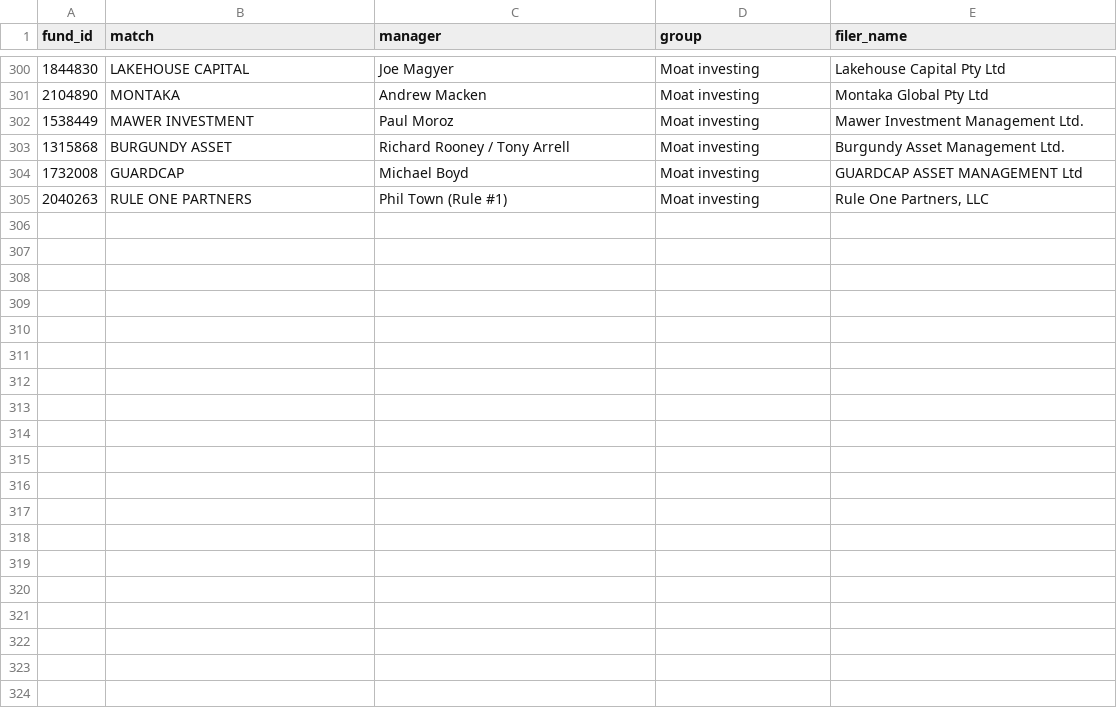
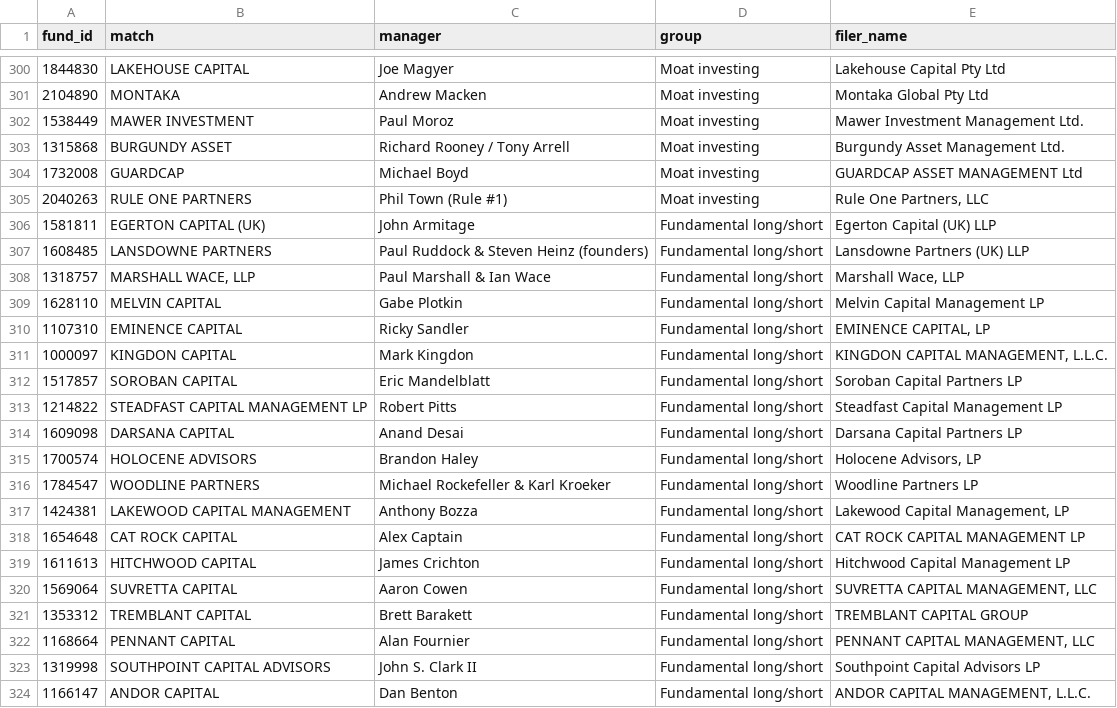
Before and after one commit to Cannibara/Orca, a CSV file: pipeline/orca/famous.csv, drawn as a sheet; only a part is shown, gaps mark what is left out; the diff covers the shown part only; the diff names each change by its address in the sheet, - before the commit and + after, or states it on an @@ line.

```diff
--- a/pipeline/orca/famous.csv
+++ b/pipeline/orca/famous.csv
+row 306: 1581811 | EGERTON CAPITAL (UK) | John Armitage | Fundamental long/short | Egerton Capital (UK) LLP
+row 307: 1608485 | LANSDOWNE PARTNERS | Paul Ruddock & Steven Heinz (founders) | Fundamental long/short | Lansdowne Partners (UK) LLP
+row 308: 1318757 | MARSHALL WACE, LLP | Paul Marshall & Ian Wace | Fundamental long/short | Marshall Wace, LLP
+row 309: 1628110 | MELVIN CAPITAL | Gabe Plotkin | Fundamental long/short | Melvin Capital Management LP
+row 310: 1107310 | EMINENCE CAPITAL | Ricky Sandler | Fundamental long/short | EMINENCE CAPITAL, LP
+row 311: 1000097 | KINGDON CAPITAL | Mark Kingdon | Fundamental long/short | KINGDON CAPITAL MANAGEMENT, L.L.C.
+row 312: 1517857 | SOROBAN CAPITAL | Eric Mandelblatt | Fundamental long/short | Soroban Capital Partners LP
+row 313: 1214822 | STEADFAST CAPITAL MANAGEMENT LP | Robert Pitts | Fundamental long/short | Steadfast Capital Management LP
+row 314: 1609098 | DARSANA CAPITAL | Anand Desai | Fundamental long/short | Darsana Capital Partners LP
+row 315: 1700574 | HOLOCENE ADVISORS | Brandon Haley | Fundamental long/short | Holocene Advisors, LP
+row 316: 1784547 | WOODLINE PARTNERS | Michael Rockefeller & Karl Kroeker | Fundamental long/short | Woodline Partners LP
+row 317: 1424381 | LAKEWOOD CAPITAL MANAGEMENT | Anthony Bozza | Fundamental long/short | Lakewood Capital Management, LP
+row 318: 1654648 | CAT ROCK CAPITAL | Alex Captain | Fundamental long/short | CAT ROCK CAPITAL MANAGEMENT LP
+row 319: 1611613 | HITCHWOOD CAPITAL | James Crichton | Fundamental long/short | Hitchwood Capital Management LP
+row 320: 1569064 | SUVRETTA CAPITAL | Aaron Cowen | Fundamental long/short | SUVRETTA CAPITAL MANAGEMENT, LLC
+row 321: 1353312 | TREMBLANT CAPITAL | Brett Barakett | Fundamental long/short | TREMBLANT CAPITAL GROUP
+row 322: 1168664 | PENNANT CAPITAL | Alan Fournier | Fundamental long/short | PENNANT CAPITAL MANAGEMENT, LLC
+row 323: 1319998 | SOUTHPOINT CAPITAL ADVISORS | John S. Clark II | Fundamental long/short | Southpoint Capital Advisors LP
+row 324: 1166147 | ANDOR CAPITAL | Dan Benton | Fundamental long/short | ANDOR CAPITAL MANAGEMENT, L.L.C.
```
Also changed, not shown: 13 added rows elsewhere in this file, 2 other files.
